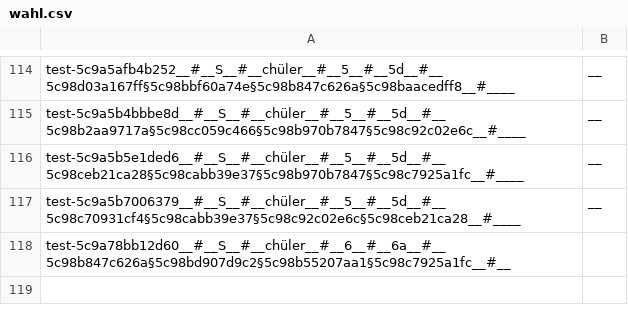
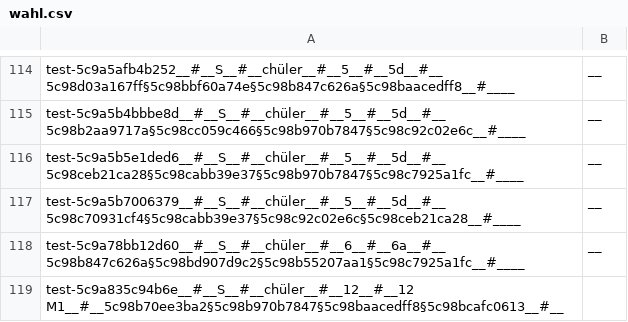
Before and after one commit to Yasamato/Zuteilungsalgorithmus, a CSV file: data/wahl.csv, drawn as a sheet; only a part is shown, gaps mark what is left out.

Commit message:
Wahl fix
#65

```diff
--- a/data/wahl.csv
+++ b/data/wahl.csv
@@ -117,2 +117,3 @@ test-5c9a5b5e1ded6__#__S__#__chüler__#__5__#__5d__#__5c98ceb21ca28§5c98cabb39e
 test-5c9a5b7006379__#__S__#__chüler__#__5__#__5d__#__5c98c70931cf4§5c98cabb39e37§5c98c92c02e6c§5c98ceb21ca28__#____;__
-test-5c9a78bb12d60__#__S__#__chüler__#__6__#__6a__#__5c98b847c626a§5c98bd907d9c2§5c98b55207aa1§5c98c7925a1fc__#__
+test-5c9a78bb12d60__#__S__#__chüler__#__6__#__6a__#__5c98b847c626a§5c98bd907d9c2§5c98b55207aa1§5c98c7925a1fc__#____;__
+test-5c9a835c94b6e__#__S__#__chüler__#__12__#__12 M1__#__5c98b70ee3ba2§5c98b970b7847§5c98baacedff8§5c98bcafc0613__#__
```
Also changed, not shown: 1 other file.
